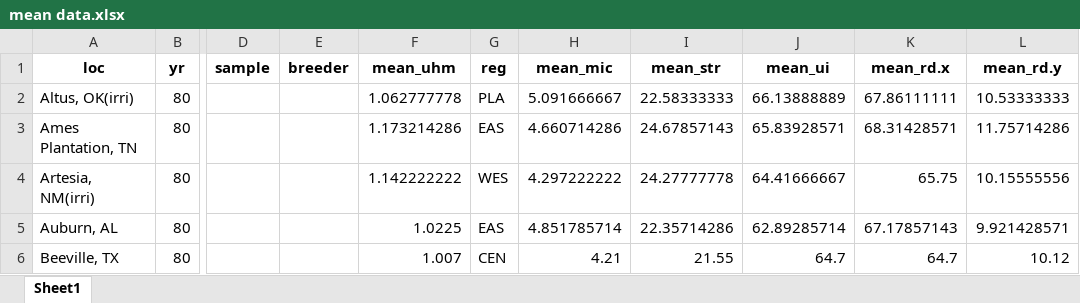
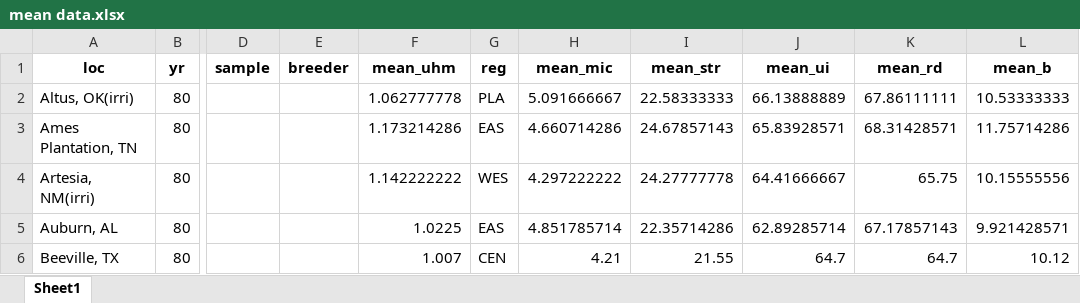
Before and after one commit to ahhchu/USCottonWeather_Internship, an Excel workbook: output/mean data.xlsx, sheet Sheet1, drawn as a sheet; only a part is shown, gaps mark what is left out; values as stored, in another font and other column widths than the file's, no borders; the diff names each change by its address in the sheet, - before the commit and + after, or states it on an @@ line.

```diff
--- a/output/mean data.xlsx (sheet Sheet1)
+++ b/output/mean data.xlsx (sheet Sheet1)
-K1: mean_rd.x
+K1: mean_rd
-L1: mean_rd.y
+L1: mean_b
```
Also changed, not shown: 1 other file.
